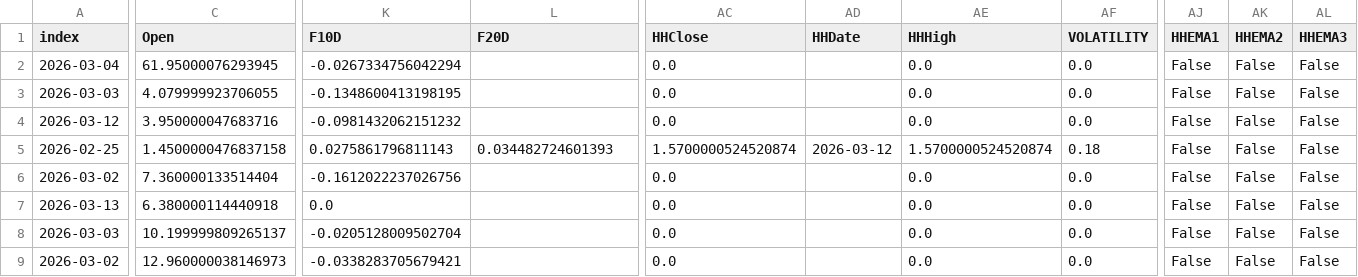
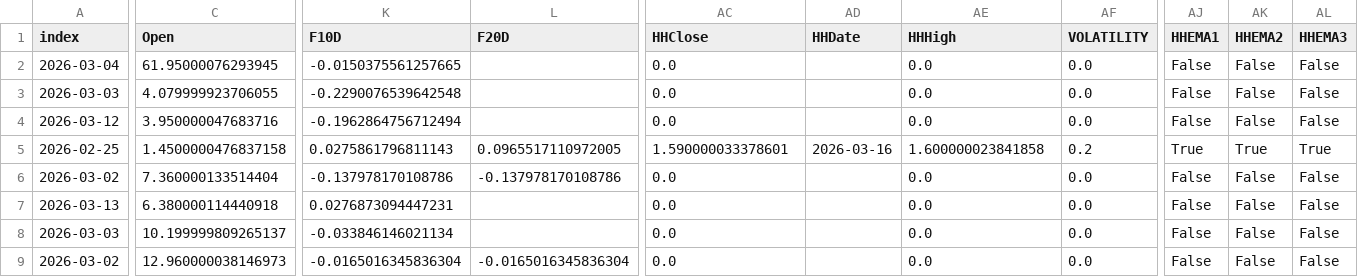
Before and after one commit to PatchQ/MFS, a CSV file: Data/L_BOSS2~BOSSB~BOSSCL1.csv, drawn as a sheet; only a part is shown, gaps mark what is left out; the diff covers the shown part only; the diff names each change by its address in the sheet, - before the commit and + after, or states it on an @@ line.

```diff
--- a/Data/L_BOSS2~BOSSB~BOSSCL1.csv
+++ b/Data/L_BOSS2~BOSSB~BOSSCL1.csv
-K2 (F10D): -0.0267334756042294
+K2 (F10D): -0.0150375561257665
-K3 (F10D): -0.1348600413198195
+K3 (F10D): -0.2290076539642548
-K4 (F10D): -0.0981432062151232
+K4 (F10D): -0.1962864756712494
-L5 (F20D): 0.034482724601393
+L5 (F20D): 0.0965517110972005
-AC5 (HHClose): 1.5700000524520874
+AC5 (HHClose): 1.590000033378601
-AD5 (HHDate): 2026-03-12
+AD5 (HHDate): 2026-03-16
-AE5 (HHHigh): 1.5700000524520874
+AE5 (HHHigh): 1.600000023841858
-AF5 (VOLATILITY): 0.18
+AF5 (VOLATILITY): 0.2
-AJ5 (HHEMA1): False
+AJ5 (HHEMA1): True
-AK5 (HHEMA2): False
+AK5 (HHEMA2): True
-AL5 (HHEMA3): False
+AL5 (HHEMA3): True
-K6 (F10D): -0.1612022237026756
+K6 (F10D): -0.137978170108786
-L6 (F20D): (empty)
+L6 (F20D): -0.137978170108786
-K7 (F10D): 0.0
+K7 (F10D): 0.0276873094447231
-K8 (F10D): -0.0205128009502704
+K8 (F10D): -0.033846146021134
-K9 (F10D): -0.0338283705679421
+K9 (F10D): -0.0165016345836304
-L9 (F20D): (empty)
+L9 (F20D): -0.0165016345836304
```
Also changed, not shown: 1 added row and 59 edited cells elsewhere in this file, Data/L_HHHL.csv, Data/stocklist.csv, 7 other files.
